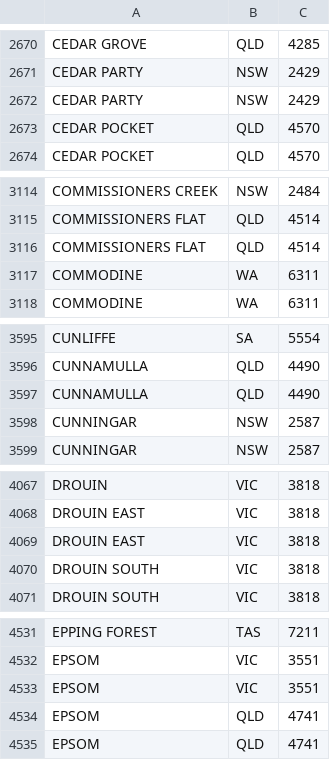
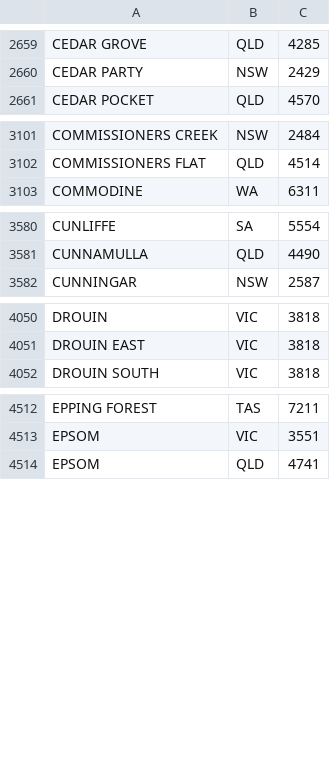
Before and after one commit to senpai-notices/Bookstore, a CSV file: BookstoreDomain/src/java/suburbs.csv, drawn as a sheet; only a part is shown, gaps mark what is left out; the diff covers the shown part only; the diff names each change by its address in the sheet, - before the commit and + after, or states it on an @@ line.

```diff
--- a/BookstoreDomain/src/java/suburbs.csv
+++ b/BookstoreDomain/src/java/suburbs.csv
-row 2672: CEDAR PARTY | NSW | 2429
-row 2673: CEDAR POCKET | QLD | 4570
-row 3116: COMMISSIONERS FLAT | QLD | 4514
-row 3117: COMMODINE | WA | 6311
-row 3597: CUNNAMULLA | QLD | 4490
-row 3598: CUNNINGAR | NSW | 2587
-row 4069: DROUIN EAST | VIC | 3818
-row 4070: DROUIN SOUTH | VIC | 3818
-row 4533: EPSOM | VIC | 3551
-row 4534: EPSOM | QLD | 4741
```
Also changed, not shown: 54 removed rows elsewhere in this file.
